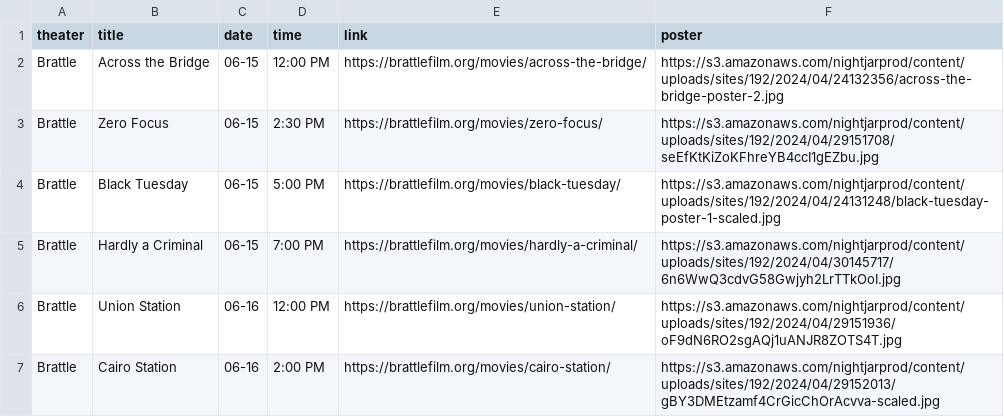
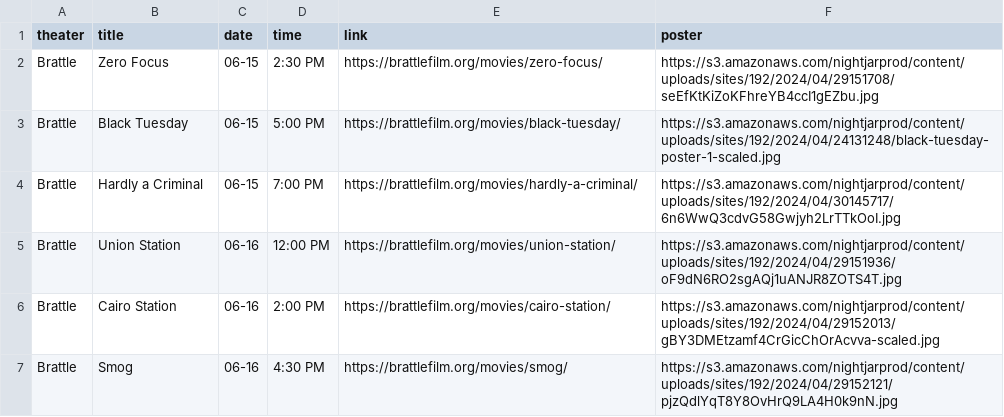
Before and after one commit to cgumb/movie_showtimes, a CSV file: data/brattle.csv, drawn as a sheet; only a part is shown; the shorter side is filled out with more unchanged rows; the diff names each change by its address in the sheet, - before the commit and + after, or states it on an @@ line.

```diff
--- a/data/brattle.csv
+++ b/data/brattle.csv
-row 2: Brattle | Across the Bridge | 06-15 | 12:00 PM | https://brattlefilm.org/movies/across-the-bridge/ | https://s3.amazonaws.com/nightjarprod/content/uploads/sites/192/2024/04/24132356/across-the-bridge-poster-2.jpg
```
Also changed, not shown: data/coolidge.csv, data/rt.csv, 2 other files.
